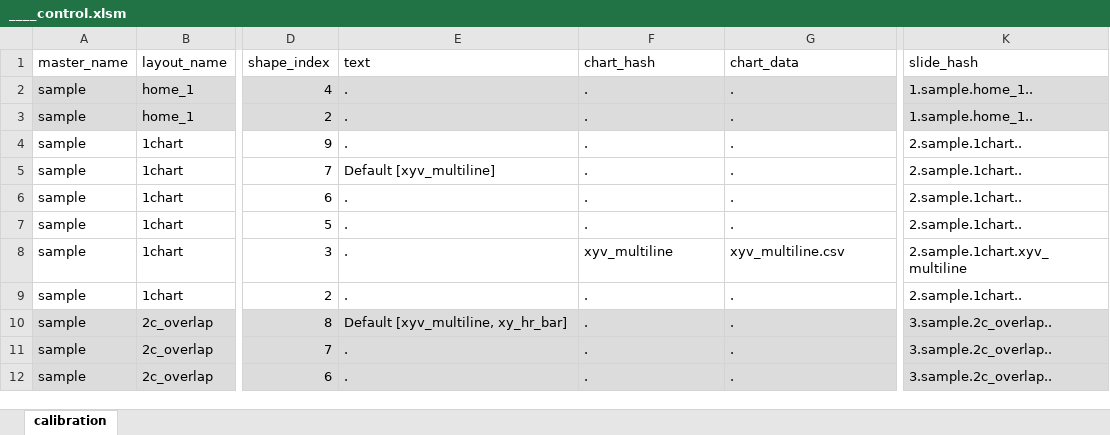
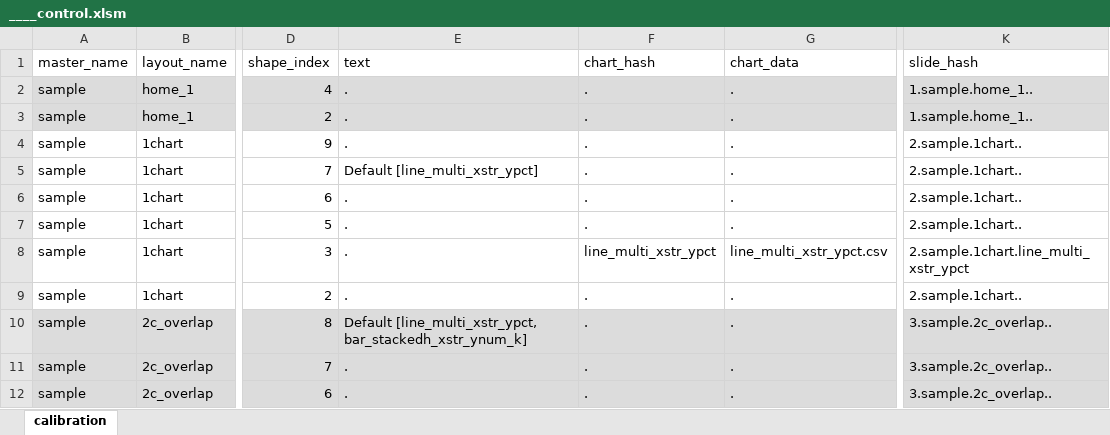
Before and after one commit to ashugaur/analytics_tasks, an Excel workbook: src/analytics_tasks/automate_office/input/____control.xlsm, sheet calibration, drawn as a sheet; only a part is shown, gaps mark what is left out; values as stored, in another font and other column widths than the file's, no borders; table styles not drawn; the diff covers the shown part only; the diff names each change by its address in the sheet, - before the commit and + after, or states it on an @@ line.

```diff
--- a/src/analytics_tasks/automate_office/input/____control.xlsm (sheet calibration)
+++ b/src/analytics_tasks/automate_office/input/____control.xlsm (sheet calibration)
-E5 (text): Default [xyv_multiline]
+E5 (text): Default [line_multi_xstr_ypct]
-F8 (chart_hash): xyv_multiline
+F8 (chart_hash): line_multi_xstr_ypct
-G8 (chart_data): xyv_multiline.csv
+G8 (chart_data): line_multi_xstr_ypct.csv
-K8 (slide_hash): 2.sample.1chart.xyv_multiline
+K8 (slide_hash): 2.sample.1chart.line_multi_xstr_ypct
-E10 (text): Default [xyv_multiline, xy_hr_bar]
+E10 (text): Default [line_multi_xstr_ypct, bar_stackedh_xstr_ynum_k]
```
Also changed, not shown: 6 added rows and 34 edited cells elsewhere in this sheet, 42 other files.
